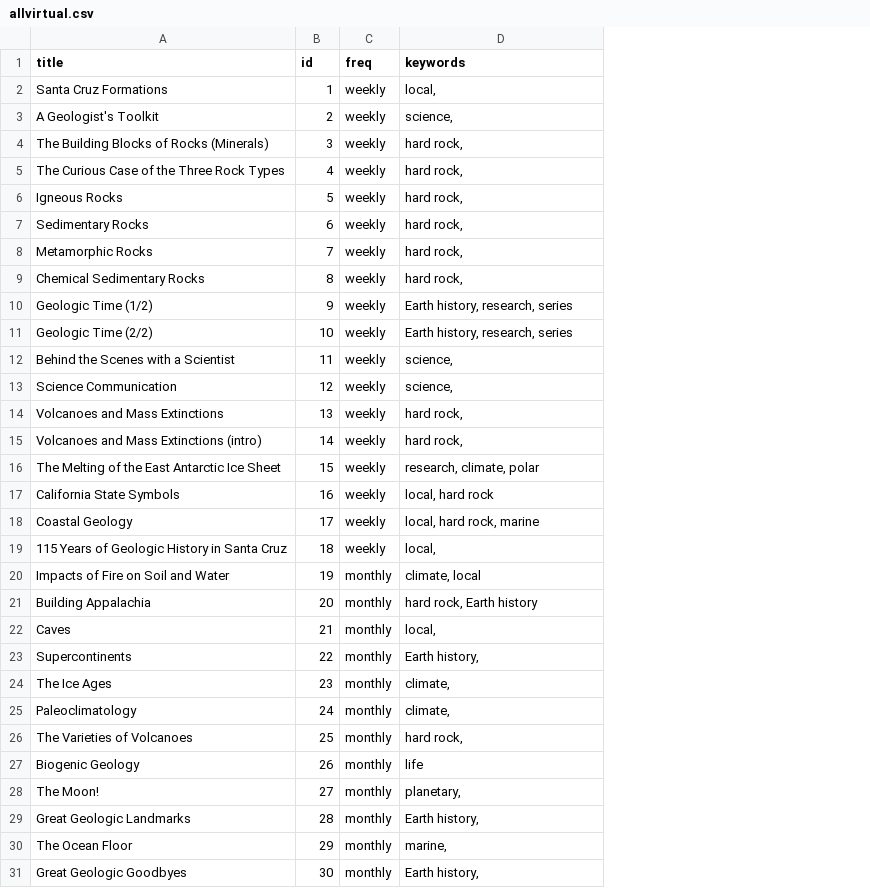
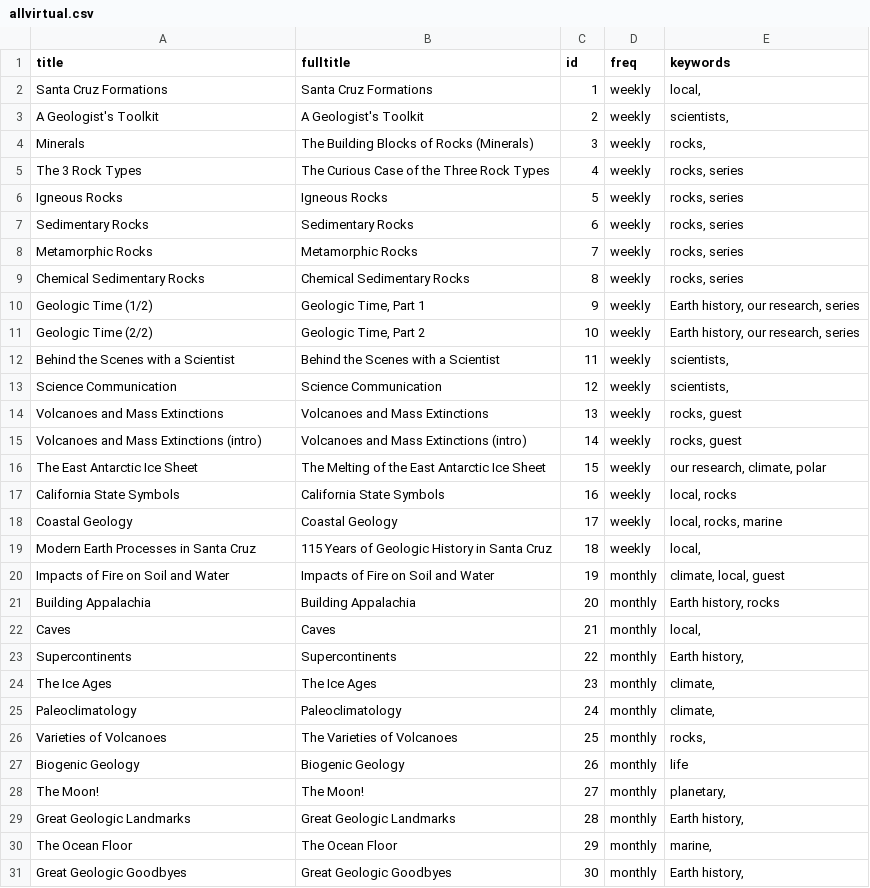
Before and after one commit to grahamedwards/gg-scmnh, a CSV file: allvirtual.csv, drawn as a sheet; only a part is shown; addresses are those after the commit; the diff covers the shown part only; the diff names each change by its address in the sheet, - before the commit and + after, or states it on an @@ line.

Commit message:
updates to virtual pop-up name/keyword list

```diff
--- a/allvirtual.csv
+++ b/allvirtual.csv
+column B (fulltitle), rows 2-31: Santa Cruz Formations | A Geologist's Toolkit | The Building Blocks of Rocks (Minerals) | The Curious Case of the Three Rock Types | Igneous Rocks | Sedimentary Rocks | Metamorphic Rocks | Chemical Sedimentary Rocks | Geologic Time, Part 1 | Geologic Time, Part 2 | Behind the Scenes with a Scientist | Science Communication | Volcanoes and Mass Extinctions | Volcanoes and Mass Extinctions (intro) | The Melting of the East Antarctic Ice Sheet | California State Symbols | Coastal Geology | 115 Years of Geologic History in Santa Cruz | Impacts of Fire on Soil and Water | Building Appalachia | Caves | Supercontinents | The Ice Ages | Paleoclimatology | The Varieties of Volcanoes | Biogenic Geology | The Moon! | Great Geologic Landmarks | The Ocean Floor | Great Geologic Goodbyes
-E3 (keywords): science,
+E3 (keywords): scientists,
-A4 (title): The Building Blocks of Rocks (Minerals)
+A4 (title): Minerals
-E4 (keywords): hard rock,
+E4 (keywords): rocks,
-A5 (title): The Curious Case of the Three Rock Types
+A5 (title): The 3 Rock Types
-E5:E9 (keywords): hard rock,
+E5:E9 (keywords): rocks, series
-E10:E11 (keywords): Earth history, research, series
+E10:E11 (keywords): Earth history, our research, series
-E12:E13 (keywords): science,
+E12:E13 (keywords): scientists,
-E14:E15 (keywords): hard rock,
+E14:E15 (keywords): rocks, guest
-A16 (title): The Melting of the East Antarctic Ice Sheet
+A16 (title): The East Antarctic Ice Sheet
-E16 (keywords): research, climate, polar
+E16 (keywords): our research, climate, polar
-E17 (keywords): local, hard rock
+E17 (keywords): local, rocks
-E18 (keywords): local, hard rock, marine
+E18 (keywords): local, rocks, marine
-A19 (title): 115 Years of Geologic History in Santa Cruz
+A19 (title): Modern Earth Processes in Santa Cruz
-E20 (keywords): climate, local
+E20 (keywords): climate, local, guest
-E21 (keywords): hard rock, Earth history
+E21 (keywords): Earth history, rocks
-A26 (title): The Varieties of Volcanoes
+A26 (title): Varieties of Volcanoes
-E26 (keywords): hard rock,
+E26 (keywords): rocks,
```
Also changed, not shown: 7 edited cells elsewhere in this file.
